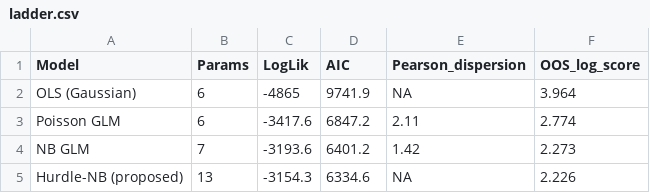
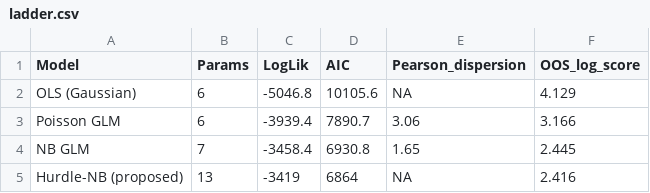
Before and after one commit to Fajtos/Hurdle-Monitor, a CSV file: out/application/tables/ladder.csv, drawn as a sheet.

```diff
--- a/out/application/tables/ladder.csv
+++ b/out/application/tables/ladder.csv
@@ -1,5 +1,5 @@
 "Model","Params","LogLik","AIC","Pearson_dispersion","OOS_log_score"
-"OLS (Gaussian)",6,-4865,9741.9,NA,3.964
-"Poisson GLM",6,-3417.6,6847.2,2.11,2.774
-"NB GLM",7,-3193.6,6401.2,1.42,2.273
-"Hurdle-NB (proposed)",13,-3154.3,6334.6,NA,2.226
+"OLS (Gaussian)",6,-5046.8,10105.6,NA,4.129
+"Poisson GLM",6,-3939.4,7890.7,3.06,3.166
+"NB GLM",7,-3458.4,6930.8,1.65,2.445
+"Hurdle-NB (proposed)",13,-3419,6864,NA,2.416
```
Also changed, not shown: out/application/tables/coefs.csv, out/application/tables/data_overview.csv, 19 other files.
